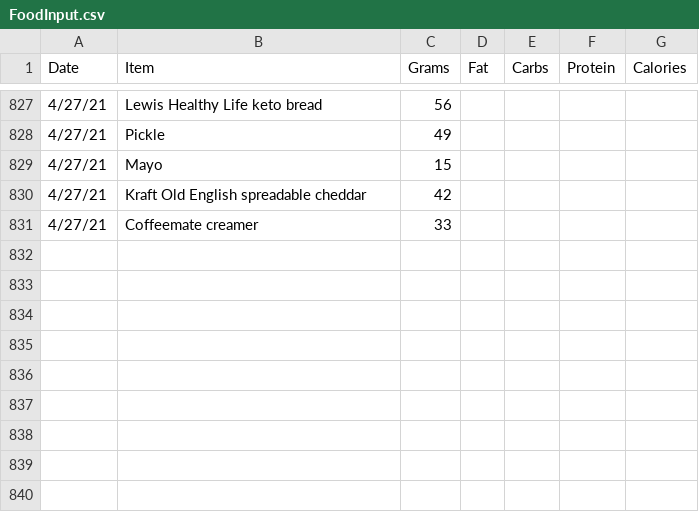
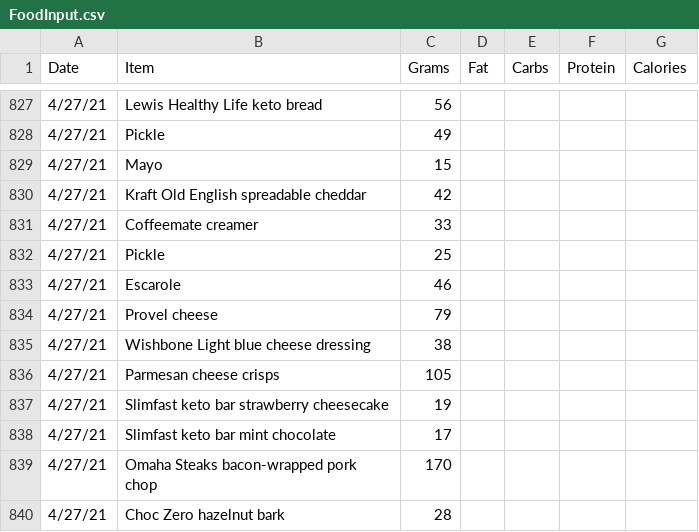
Before and after one commit to tbcombs/Food, a CSV file: FoodInput.csv, drawn as a sheet; only a part is shown, gaps mark what is left out.

Commit message:
Update FoodInput.csv

```diff
--- a/FoodInput.csv
+++ b/FoodInput.csv
@@ -831 +831,10 @@ Date,Item,Grams,Fat,Carbs,Protein,Calories
 4/27/21,Coffeemate creamer,33,,,,
+4/27/21,Pickle,25,,,,
+4/27/21,Escarole,46,,,,
+4/27/21,Provel cheese,79,,,,
+4/27/21,Wishbone Light blue cheese dressing,38,,,,
+4/27/21,Parmesan cheese crisps,105,,,,
+4/27/21,Slimfast keto bar strawberry cheesecake,19,,,,
+4/27/21,Slimfast keto bar mint chocolate,17,,,,
+4/27/21,Omaha Steaks bacon-wrapped pork chop,170,,,,,
+4/27/21,Choc Zero hazelnut bark,28,,,,
```
